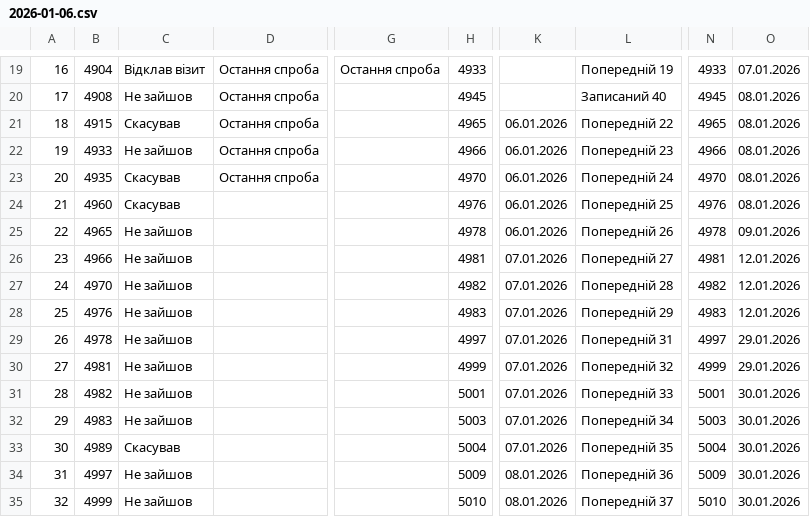
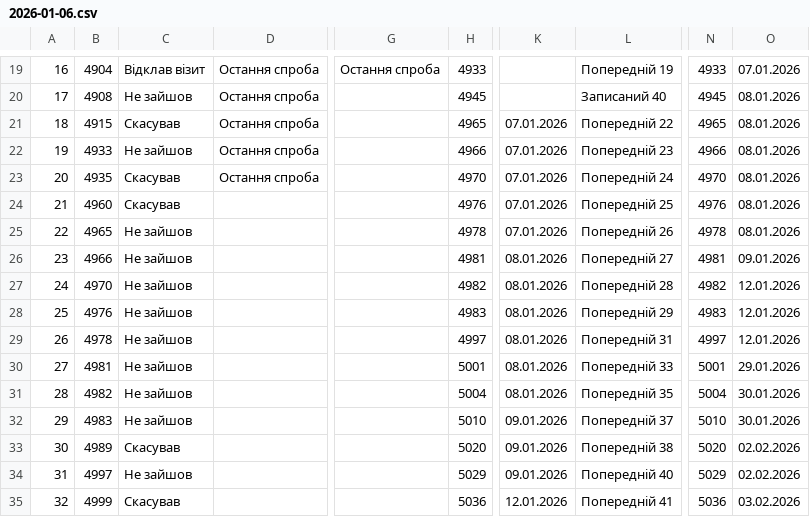
Before and after one commit to zbstof/vlk-zakrevskoho, a CSV file: daily_sheets_cache/2026-01-06.csv, drawn as a sheet; only a part is shown, gaps mark what is left out; the diff covers the shown part only; the diff names each change by its address in the sheet, - before the commit and + after, or states it on an @@ line.

```diff
--- a/daily_sheets_cache/2026-01-06.csv
+++ b/daily_sheets_cache/2026-01-06.csv
-K21:K25: 06.01.2026
+K21:K25: 07.01.2026
-O25: 09.01.2026
+O25: 08.01.2026
-K26:K31: 07.01.2026
+K26:K31: 08.01.2026
-O26: 12.01.2026
+O26: 09.01.2026
-O29: 29.01.2026
+O29: 12.01.2026
-H30: 4999
+H30: 5001
-L30: Попередній 32
+L30: Попередній 33
-N30: 4999
+N30: 5001
-H31: 5001
+H31: 5004
-L31: Попередній 33
+L31: Попередній 35
-N31: 5001
+N31: 5004
-H32: 5003
+H32: 5010
-K32:K33: 07.01.2026
+K32:K33: 09.01.2026
-L32: Попередній 34
+L32: Попередній 37
-N32: 5003
+N32: 5010
-H33: 5004
+H33: 5020
-L33: Попередній 35
+L33: Попередній 38
-N33: 5004
+N33: 5020
-O33:O34: 30.01.2026
+O33:O34: 02.02.2026
-H34: 5009
+H34: 5029
-K34: 08.01.2026
+K34: 09.01.2026
-L34: Попередній 36
+L34: Попередній 40
-N34: 5009
+N34: 5029
-C35: Не зайшов
+C35: Скасував
-H35: 5010
+H35: 5036
-K35: 08.01.2026
+K35: 12.01.2026
-L35: Попередній 37
+L35: Попередній 41
-N35: 5010
+N35: 5036
-O35: 30.01.2026
+O35: 03.02.2026
```
Also changed, not shown: 101 edited cells elsewhere in this file, daily_sheets_cache/_stats.csv.
